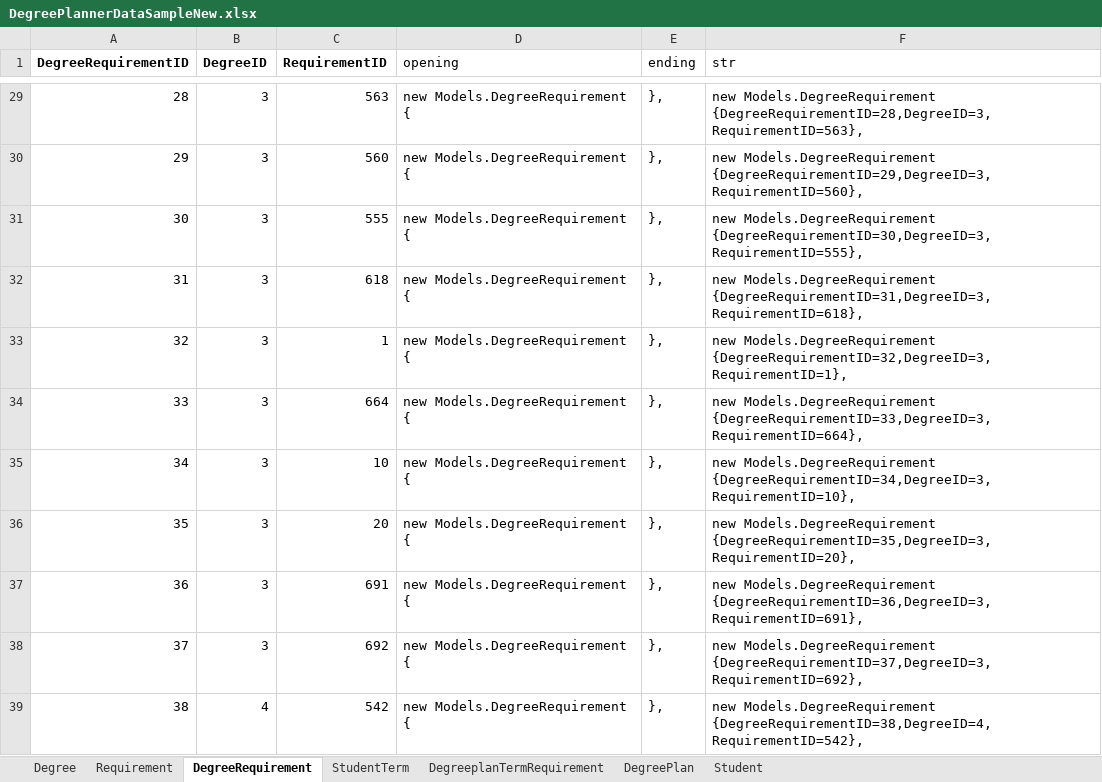
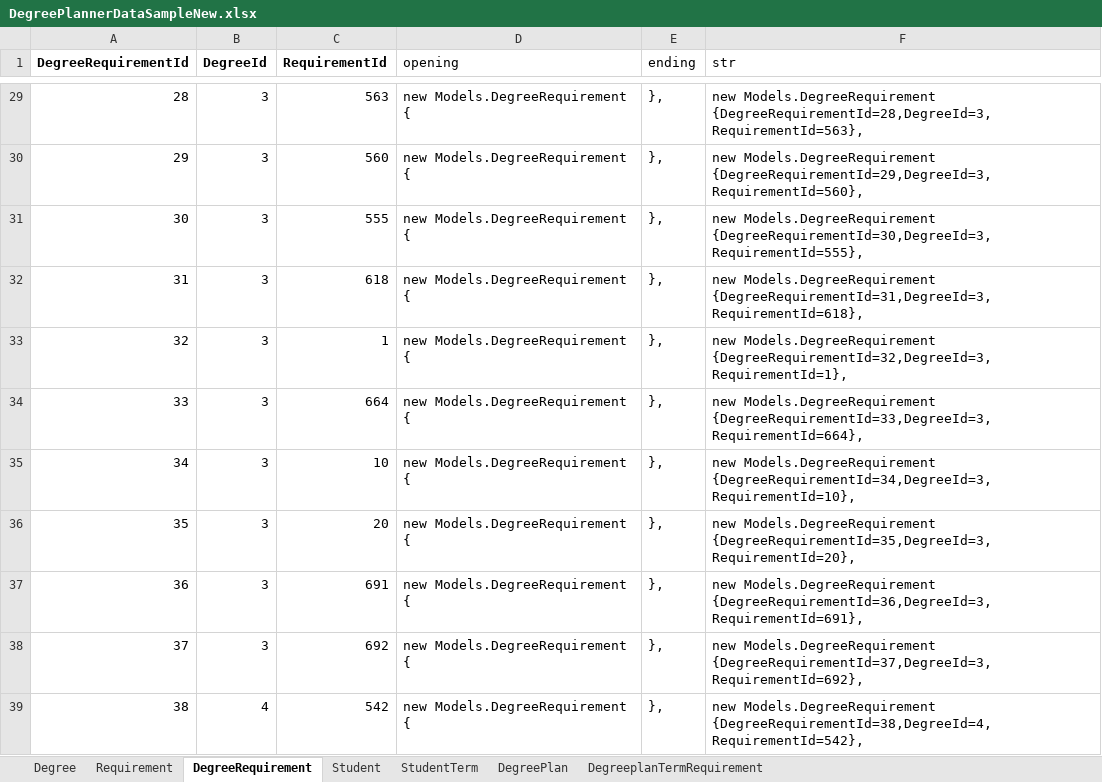
Before and after one commit to rajv11/DegreePlanner, an Excel workbook: Docs/DegreePlannerDataSampleNew.xlsx, sheet DegreeRequirement, drawn as a sheet; only a part is shown, gaps mark what is left out; values as stored, in another font and other column widths than the file's, no borders; the diff covers the shown part only; the diff names each change by its address in the sheet, - before the commit and + after, or states it on an @@ line.

Commit message:
changed order of seed data

```diff
--- a/Docs/DegreePlannerDataSampleNew.xlsx (sheet DegreeRequirement)
+++ b/Docs/DegreePlannerDataSampleNew.xlsx (sheet DegreeRequirement)
@@ sheet tab order changed: Degree | Requirement | DegreeRequirement | Student | StudentTerm | DegreePlan | DegreeplanTermRequirement @@
-A1: DegreeRequirementID
+A1: DegreeRequirementId
-B1: DegreeID
+B1: DegreeId
-C1: RequirementID
+C1: RequirementId
-F29 (str): new Models.DegreeRequirement {DegreeRequirementID=28,DegreeID=3,RequirementID=563},
+F29 (str): new Models.DegreeRequirement {DegreeRequirementId=28,DegreeId=3,RequirementId=563},
-F30 (str): new Models.DegreeRequirement {DegreeRequirementID=29,DegreeID=3,RequirementID=560},
+F30 (str): new Models.DegreeRequirement {DegreeRequirementId=29,DegreeId=3,RequirementId=560},
-F31 (str): new Models.DegreeRequirement {DegreeRequirementID=30,DegreeID=3,RequirementID=555},
+F31 (str): new Models.DegreeRequirement {DegreeRequirementId=30,DegreeId=3,RequirementId=555},
-F32 (str): new Models.DegreeRequirement {DegreeRequirementID=31,DegreeID=3,RequirementID=618},
+F32 (str): new Models.DegreeRequirement {DegreeRequirementId=31,DegreeId=3,RequirementId=618},
-F33 (str): new Models.DegreeRequirement {DegreeRequirementID=32,DegreeID=3,RequirementID=1},
+F33 (str): new Models.DegreeRequirement {DegreeRequirementId=32,DegreeId=3,RequirementId=1},
-F34 (str): new Models.DegreeRequirement {DegreeRequirementID=33,DegreeID=3,RequirementID=664},
+F34 (str): new Models.DegreeRequirement {DegreeRequirementId=33,DegreeId=3,RequirementId=664},
-F35 (str): new Models.DegreeRequirement {DegreeRequirementID=34,DegreeID=3,RequirementID=10},
+F35 (str): new Models.DegreeRequirement {DegreeRequirementId=34,DegreeId=3,RequirementId=10},
-F36 (str): new Models.DegreeRequirement {DegreeRequirementID=35,DegreeID=3,RequirementID=20},
+F36 (str): new Models.DegreeRequirement {DegreeRequirementId=35,DegreeId=3,RequirementId=20},
-F37 (str): new Models.DegreeRequirement {DegreeRequirementID=36,DegreeID=3,RequirementID=691},
+F37 (str): new Models.DegreeRequirement {DegreeRequirementId=36,DegreeId=3,RequirementId=691},
-F38 (str): new Models.DegreeRequirement {DegreeRequirementID=37,DegreeID=3,RequirementID=692},
+F38 (str): new Models.DegreeRequirement {DegreeRequirementId=37,DegreeId=3,RequirementId=692},
-F39 (str): new Models.DegreeRequirement {DegreeRequirementID=38,DegreeID=4,RequirementID=542},
+F39 (str): new Models.DegreeRequirement {DegreeRequirementId=38,DegreeId=4,RequirementId=542},
```
Also changed, not shown: 37 edited cells elsewhere in this sheet, sheet DegreeplanTermRequirement, sheet StudentTerm, sheet Requirement, sheet DegreePlan, sheet Student, 2 other files.
